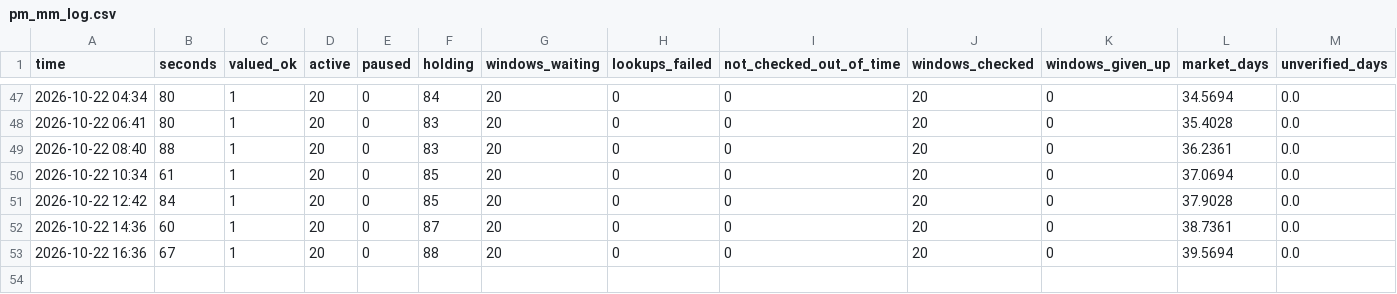
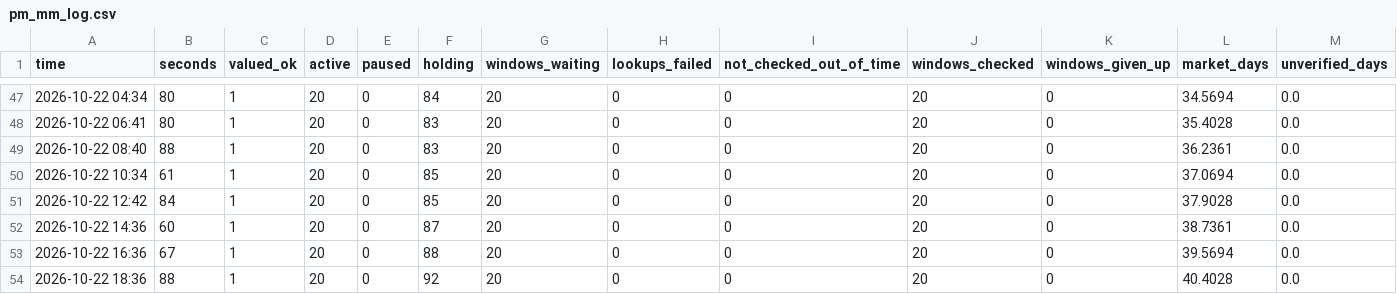
Before and after one commit to trendatrenda/polymarket-scanners, a CSV file: pm_mm_log.csv, drawn as a sheet; only a part is shown, gaps mark what is left out; rows hold the shown columns only; the diff names each change by its address in the sheet, - before the commit and + after, or states it on an @@ line.

```diff
--- a/pm_mm_log.csv
+++ b/pm_mm_log.csv
+row 54: 2026-10-22 18:36 | 88 | 1 | 20 | 0 | 92 | 20 | 0 | 0 | 20 | 0 | 40.4028 | 0.0
```
Also changed, not shown: pm_minutes.csv, pm_mm_fills.csv, 3 other files.
